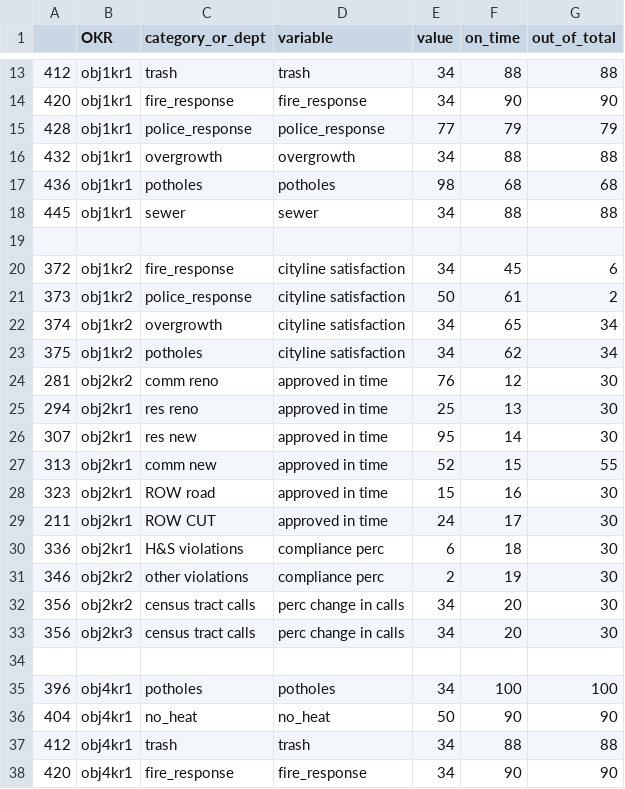
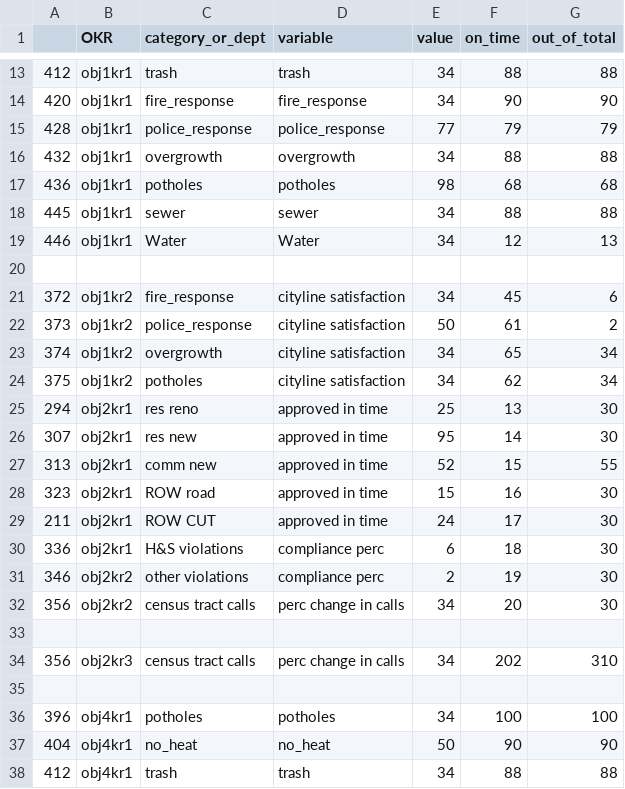
Before and after one commit to EdwardDeaver/SyracuseDashboardJavaScript, a CSV file: data/combined_percentage_data.csv, drawn as a sheet; only a part is shown, gaps mark what is left out; the shorter side is filled out with more unchanged rows.

Commit message:
Updated the backend JS and data sets

```diff
--- a/data/combined_percentage_data.csv
+++ b/data/combined_percentage_data.csv
@@ -18,2 +18,3 @@
 445,obj1kr1,sewer,sewer,34,88,88
+446,obj1kr1,Water,Water,34,12,13
 
@@ -23,3 +24,2 @@
 375,obj1kr2,potholes,cityline satisfaction,34,62,34
-281,obj2kr2,comm reno,approved in time,76,12,30
 294,obj2kr1,res reno,approved in time,25,13,30
@@ -32,3 +32,4 @@
 356,obj2kr2,census tract calls,perc change in calls,34,20,30
-356,obj2kr3,census tract calls,perc change in calls,34,20,30
+
+356,obj2kr3,census tract calls,perc change in calls,34,202,310
 
```
Also changed, not shown: 7 other files.
